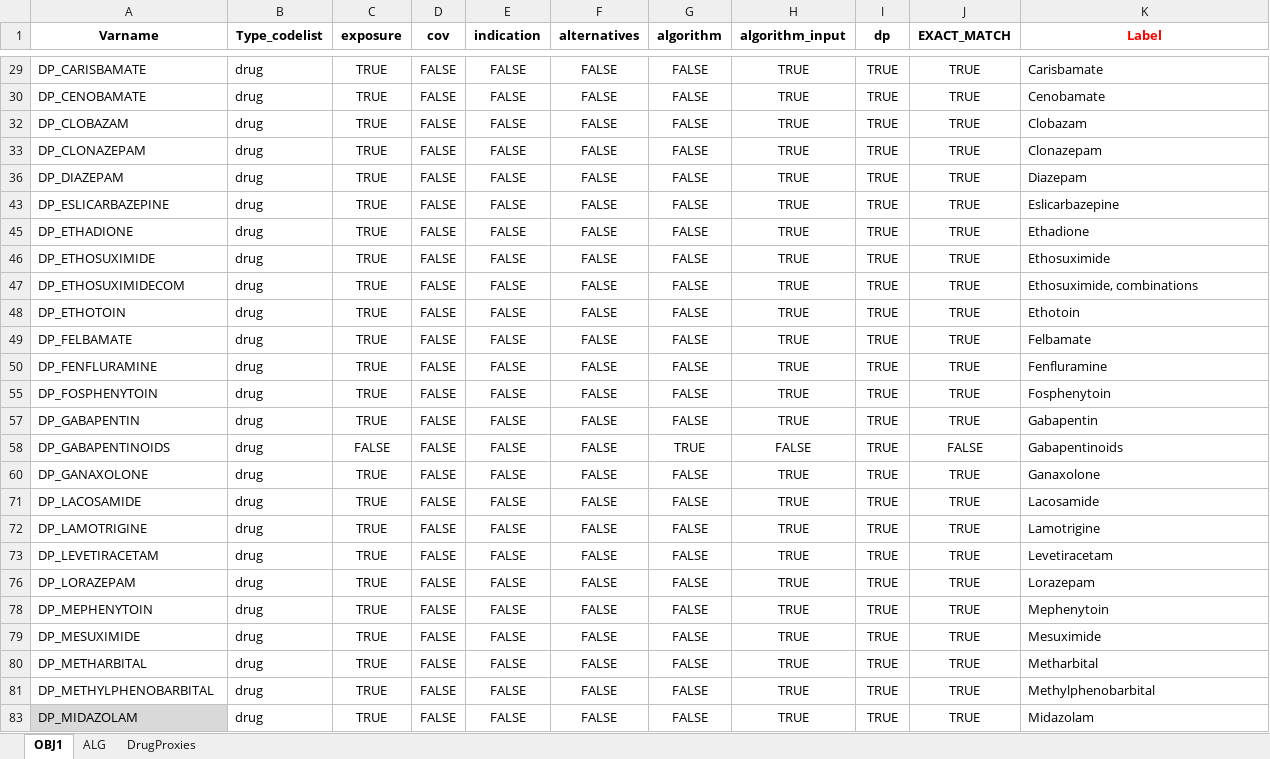
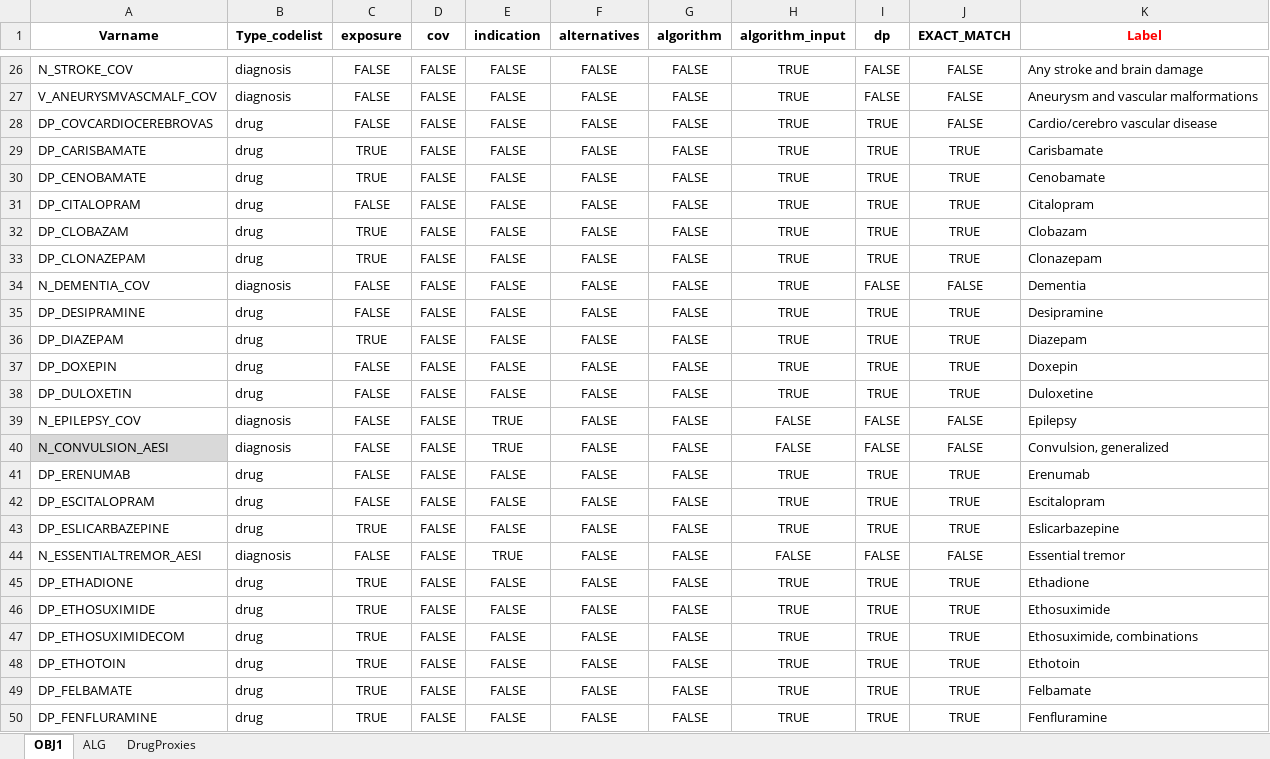
Before and after one commit to UMC-Utrecht-RWE/ADEPT_obj1, an Excel workbook: DEVELOPMENT/ADEPTOBJ1_scripts/definitions/bridge/ADEPT_O1_BRIDGE_19Mayo25.xlsx, sheet OBJ1, drawn as a sheet; only a part is shown, gaps mark what is left out; the shorter side is filled out with more unchanged rows; values as stored, in another font and other column widths than the file's, no borders; the diff covers the shown part only; the diff names each change by its address in the sheet, - before the commit and + after, or states it on an @@ line.

```diff
--- a/DEVELOPMENT/ADEPTOBJ1_scripts/definitions/bridge/ADEPT_O1_BRIDGE_19Mayo25.xlsx (sheet OBJ1)
+++ b/DEVELOPMENT/ADEPTOBJ1_scripts/definitions/bridge/ADEPT_O1_BRIDGE_19Mayo25.xlsx (sheet OBJ1)
@@ row 26 unhidden: N_STROKE_COV | diagnosis | FALSE | FALSE | FALSE | FALSE | FALSE | TRUE | FALSE | FALSE | Any stroke and brain damage @@
@@ row 27 unhidden: V_ANEURYSMVASCMALF_COV | diagnosis | FALSE | FALSE | FALSE | FALSE | FALSE | TRUE | FALSE | FALSE | Aneurysm and vascular malformations @@
@@ row 28 unhidden: DP_COVCARDIOCEREBROVAS | drug | FALSE | FALSE | FALSE | FALSE | FALSE | TRUE | TRUE | FALSE | Cardio/cerebro vascular disease @@
@@ row 31 unhidden: DP_CITALOPRAM | drug | FALSE | FALSE | FALSE | FALSE | FALSE | TRUE | TRUE | TRUE | Citalopram @@
@@ row 34 unhidden: N_DEMENTIA_COV | diagnosis | FALSE | FALSE | FALSE | FALSE | FALSE | TRUE | FALSE | FALSE | Dementia @@
@@ row 35 unhidden: DP_DESIPRAMINE | drug | FALSE | FALSE | FALSE | FALSE | FALSE | TRUE | TRUE | TRUE | Desipramine @@
@@ row 37 unhidden: DP_DOXEPIN | drug | FALSE | FALSE | FALSE | FALSE | FALSE | TRUE | TRUE | TRUE | Doxepin @@
@@ row 38 unhidden: DP_DULOXETIN | drug | FALSE | FALSE | FALSE | FALSE | FALSE | TRUE | TRUE | TRUE | Duloxetine @@
@@ row 39 unhidden: N_EPILEPSY_COV | diagnosis | FALSE | FALSE | TRUE | FALSE | FALSE | FALSE | FALSE | FALSE | Epilepsy @@
@@ row 40 unhidden: N_CONVULSION_AESI | diagnosis | FALSE | FALSE | TRUE | FALSE | FALSE | FALSE | FALSE | FALSE | Convulsion, generalized @@
@@ row 41 unhidden: DP_ERENUMAB | drug | FALSE | FALSE | FALSE | FALSE | FALSE | TRUE | TRUE | TRUE | Erenumab @@
@@ row 42 unhidden: DP_ESCITALOPRAM | drug | FALSE | FALSE | FALSE | FALSE | FALSE | TRUE | TRUE | TRUE | Escitalopram @@
@@ row 44 unhidden: N_ESSENTIALTREMOR_AESI | diagnosis | FALSE | FALSE | TRUE | FALSE | FALSE | FALSE | FALSE | FALSE | Essential tremor @@
```
Also changed, not shown: 110 hidden or unhidden rows elsewhere in this sheet, RELEASE/ADEPTOBJ1_scripts/definitions/bridge/ADEPT_O1_BRIDGE_19Mayo25.xlsx, 2 other files.
